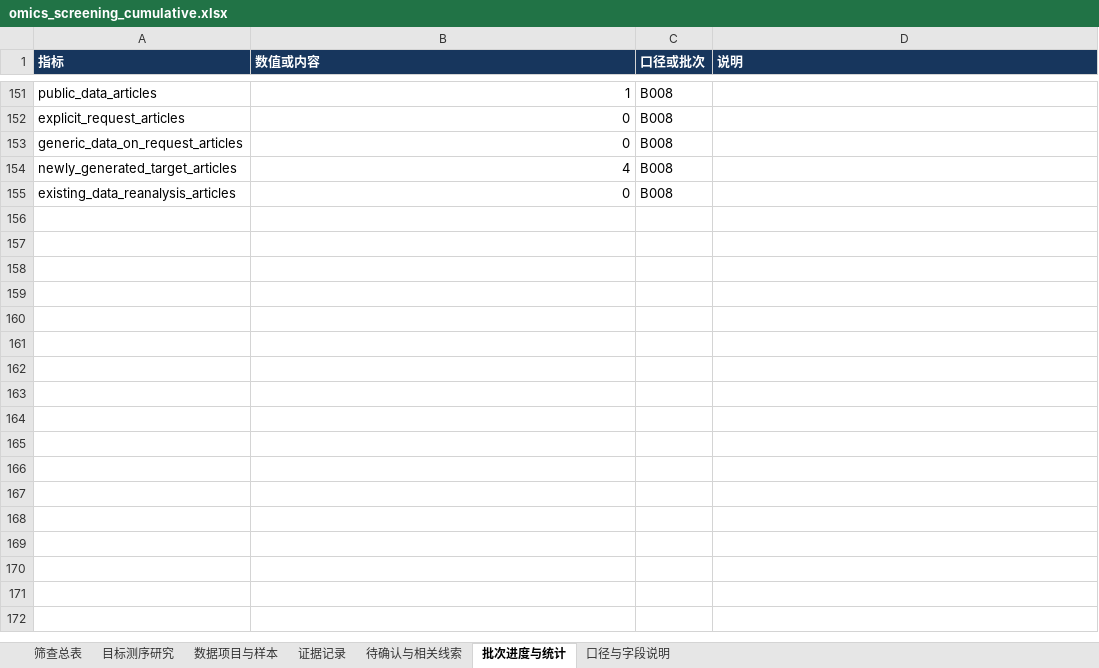
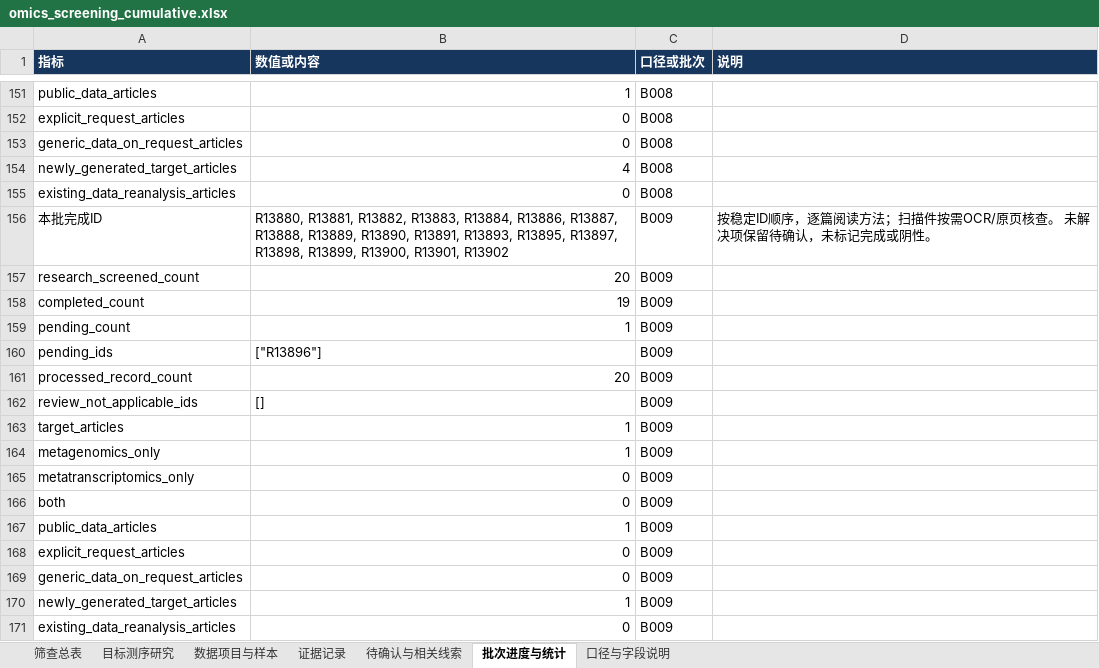
Before and after one commit to Colliam-Vermilion/FirstCodex, an Excel workbook: results/ad-oxygen-literature-20261006/omics_screening/omics_screening_cumulative.xlsx, sheet 批次进度与统计, drawn as a sheet; only a part is shown, gaps mark what is left out; values as stored, in another font and other column widths than the file's, no borders; the diff covers the shown part only; the diff names each change by its address in the sheet, - before the commit and + after, or states it on an @@ line.

Commit message:
Save B009 first 20 article screening checkpoints and cumulative workbook

```diff
--- a/results/ad-oxygen-literature-20261006/omics_screening/omics_screening_cumulative.xlsx (sheet 批次进度与统计)
+++ b/results/ad-oxygen-literature-20261006/omics_screening/omics_screening_cumulative.xlsx (sheet 批次进度与统计)
+row 156: 本批完成ID | R13880, R13881, R13882, R13883, R13884, R13886, R13887, R13888, R13889, R13890, R13891, R13893, R13895, R13897, R13898, R13899, R13900, R13901, R13902 | B009 | 按稳定ID顺序，逐篇阅读方法；扫描件按需OCR/原页核查。 未解决项保留待确认，未标记完成或阴性。
+row 157: research_screened_count | 20 | B009
+row 158: completed_count | 19 | B009
+row 159: pending_count | 1 | B009
+row 160: pending_ids | ["R13896"] | B009
+row 161: processed_record_count | 20 | B009
+row 162: review_not_applicable_ids | [] | B009
+row 163: target_articles | 1 | B009
+row 164: metagenomics_only | 1 | B009
+row 165: metatranscriptomics_only | 0 | B009
+row 166: both | 0 | B009
+row 167: public_data_articles | 1 | B009
+row 168: explicit_request_articles | 0 | B009
+row 169: generic_data_on_request_articles | 0 | B009
+row 170: newly_generated_target_articles | 1 | B009
+row 171: existing_data_reanalysis_articles | 0 | B009
```
Also changed, not shown: 12 edited cells elsewhere in this sheet, sheet 数据项目与样本, sheet 证据记录, sheet 筛查总表, sheet 目标测序研究, sheet 待确认与相关线索, 43 other files.
